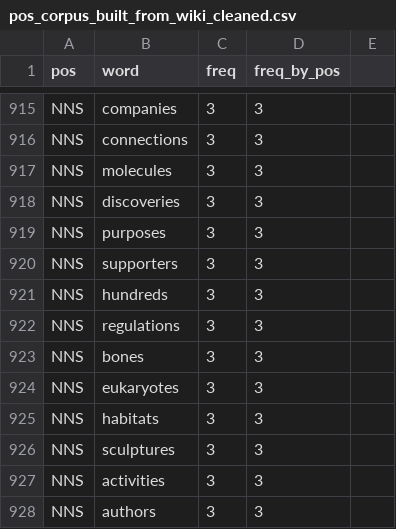
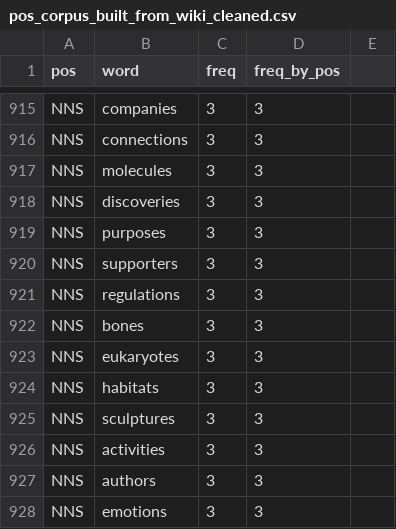
Before and after one commit to Yiling-Huo/chomsky-simulator, a CSV file: assets/pos_corpus_built_from_wiki_cleaned.csv, drawn as a sheet; only a part is shown, gaps mark what is left out; the shorter side is filled out with more unchanged rows.

```diff
--- a/assets/pos_corpus_built_from_wiki_cleaned.csv
+++ b/assets/pos_corpus_built_from_wiki_cleaned.csv
@@ -920,3 +920,2 @@ NNS,purposes,3,3,
 NNS,supporters,3,3,
-NNS,hundreds,3,3,
 NNS,regulations,3,3,
```
Also changed, not shown: 2 other files.
